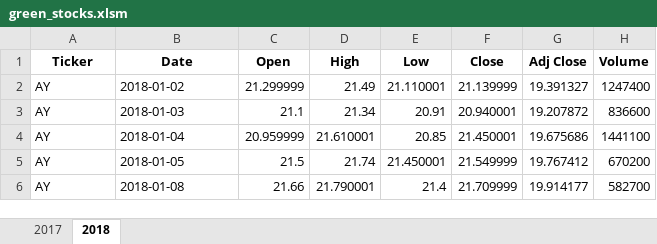
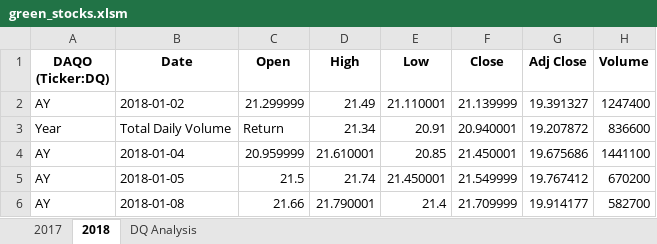
Before and after one commit to karisuchy/stock_analysis, an Excel workbook: green_stocks.xlsm, sheet 2018, drawn as a sheet; only a part is shown; values as stored, in another font and other column widths than the file's, no borders; the diff names each change by its address in the sheet, - before the commit and + after, or states it on an @@ line.

Commit message:
Add files via upload
Upload updated file

```diff
--- a/green_stocks.xlsm (sheet 2018)
+++ b/green_stocks.xlsm (sheet 2018)
+sheet tab: DQ Analysis
-A1: Ticker
+A1: DAQO (Ticker:DQ)
-A3 (DAQO (Ticker:DQ)): AY
+A3 (DAQO (Ticker:DQ)): Year
-B3 (Date): 2018-01-03
+B3 (Date): Total Daily Volume
-C3 (Open): 21.1
+C3 (Open): Return
```
